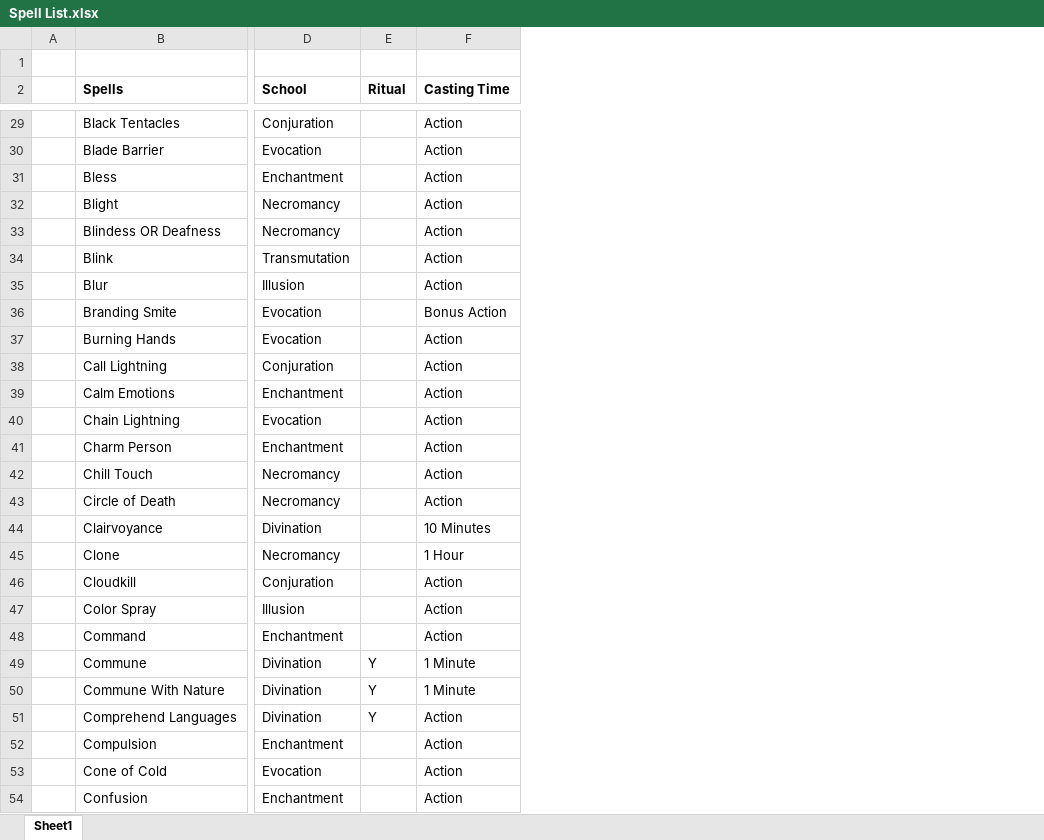
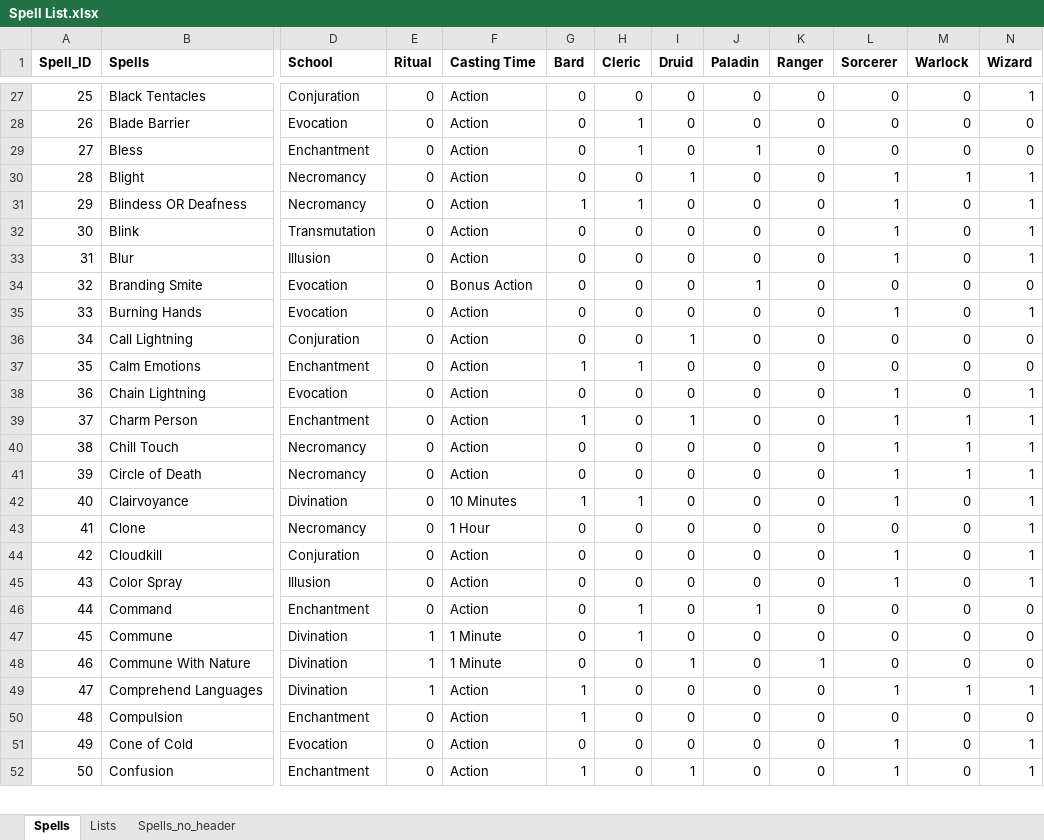
Before and after one commit to squabzilla/CS50-FinalProject, an Excel workbook: NonCode/Spell List.xlsx, sheet Spells, drawn as a sheet; only a part is shown, gaps mark what is left out; values as stored, in another font and other column widths than the file's, no borders; table styles not drawn; removed rows and columns are numbered as before the commit, all else as after; rows hold the shown columns only; the diff covers the shown part only; the diff names each change by its address in the sheet, - before the commit and + after, or states it on an @@ line.

```diff
--- a/NonCode/Spell List.xlsx (sheet Spells)
+++ b/NonCode/Spell List.xlsx (sheet Spells)
-sheet tab: Sheet1
+sheet tab: Spells
+sheet tab: Lists
+sheet tab: Spells_no_header
-column A, empty
+column A (Spell_ID), rows 27-52: 25 | 26 | 27 | 28 | 29 | 30 | 31 | 32 | 33 | 34 | 35 | 36 | 37 | 38 | 39 | 40 | 41 | 42 | 43 | 44 | 45 | 46 | 47 | 48 | 49 | 50
+column G (Bard), rows 27-52: 0 | 0 | 0 | 0 | 1 | 0 | 0 | 0 | 0 | 0 | 1 | 0 | 1 | 0 | 0 | 1 | 0 | 0 | 0 | 0 | 0 | 0 | 1 | 1 | 0 | 1
+column H (Cleric), rows 27-52: 0 | 1 | 1 | 0 | 1 | 0 | 0 | 0 | 0 | 0 | 1 | 0 | 0 | 0 | 0 | 1 | 0 | 0 | 0 | 1 | 1 | 0 | 0 | 0 | 0 | 0
+column I (Druid), rows 27-52: 0 | 0 | 0 | 1 | 0 | 0 | 0 | 0 | 0 | 1 | 0 | 0 | 1 | 0 | 0 | 0 | 0 | 0 | 0 | 0 | 0 | 1 | 0 | 0 | 0 | 1
+column J (Paladin), rows 27-52: 0 | 0 | 1 | 0 | 0 | 0 | 0 | 1 | 0 | 0 | 0 | 0 | 0 | 0 | 0 | 0 | 0 | 0 | 0 | 1 | 0 | 0 | 0 | 0 | 0 | 0
+column K (Ranger), rows 27-52: 0 | 0 | 0 | 0 | 0 | 0 | 0 | 0 | 0 | 0 | 0 | 0 | 0 | 0 | 0 | 0 | 0 | 0 | 0 | 0 | 0 | 1 | 0 | 0 | 0 | 0
+column L (Sorcerer), rows 27-52: 0 | 0 | 0 | 1 | 1 | 1 | 1 | 0 | 1 | 0 | 0 | 1 | 1 | 1 | 1 | 1 | 0 | 1 | 1 | 0 | 0 | 0 | 1 | 0 | 1 | 1
+column M (Warlock), rows 27-52: 0 | 0 | 0 | 1 | 0 | 0 | 0 | 0 | 0 | 0 | 0 | 0 | 1 | 1 | 1 | 0 | 0 | 0 | 0 | 0 | 0 | 0 | 1 | 0 | 0 | 0
+column N (Wizard), rows 27-52: 1 | 0 | 0 | 1 | 1 | 1 | 1 | 0 | 1 | 0 | 0 | 1 | 1 | 1 | 1 | 1 | 1 | 1 | 1 | 0 | 0 | 0 | 1 | 0 | 1 | 1
-row 1: (empty)
-E27:E46 (Ritual): (empty)
+E27:E46 (Ritual): 0
-E47:E49 (Ritual): Y
+E47:E49 (Ritual): 1
-E50:E52 (Ritual): (empty)
+E50:E52 (Ritual): 0
```
Also changed, not shown: 1 removed row and 296 edited cells elsewhere in this sheet, 1 other file.
